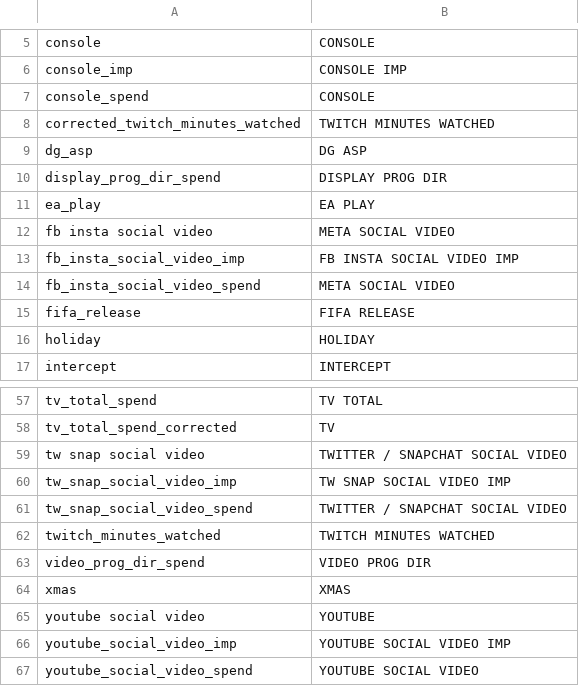
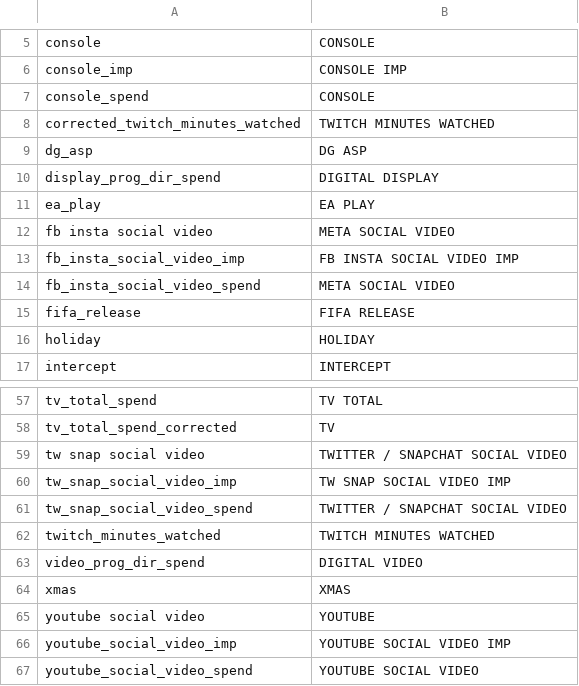
Before and after one commit to FixedPointIO/utils, a CSV file: Dictionary2.csv, drawn as a sheet; only a part is shown, gaps mark what is left out.

Commit message:
Add files via upload

```diff
--- a/Dictionary2.csv
+++ b/Dictionary2.csv
@@ -9,3 +9,3 @@ corrected_twitch_minutes_watched,TWITCH MINUTES WATCHED
 dg_asp,DG ASP
-display_prog_dir_spend,DISPLAY PROG DIR
+display_prog_dir_spend,DIGITAL DISPLAY
 ea_play,EA PLAY
@@ -62,3 +62,3 @@ tw_snap_social_video_spend,TWITTER / SNAPCHAT SOCIAL VIDEO
 twitch_minutes_watched,TWITCH MINUTES WATCHED
-video_prog_dir_spend,VIDEO PROG DIR
+video_prog_dir_spend,DIGITAL VIDEO
 xmas,XMAS
```
